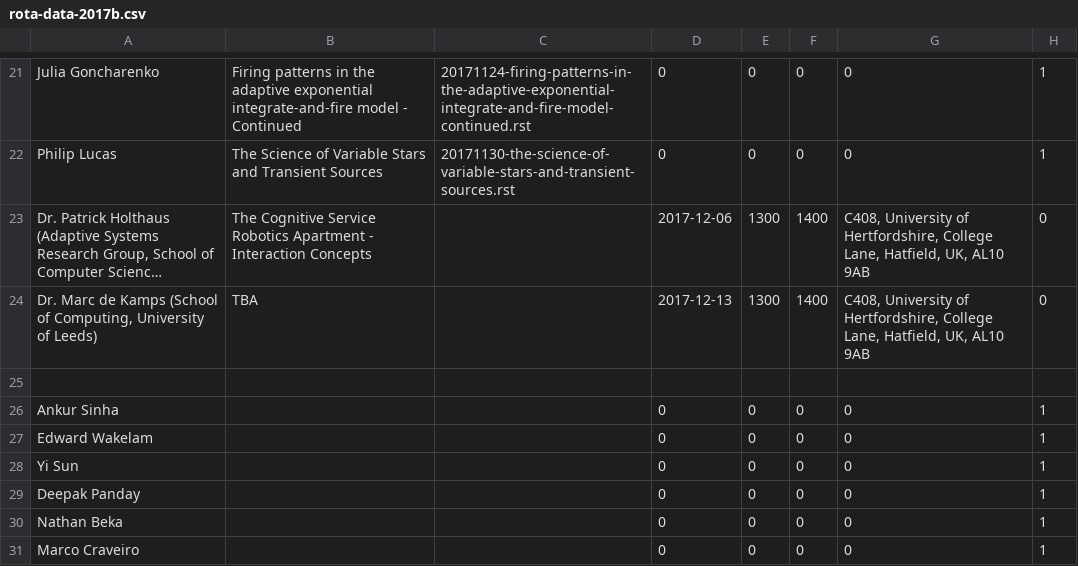
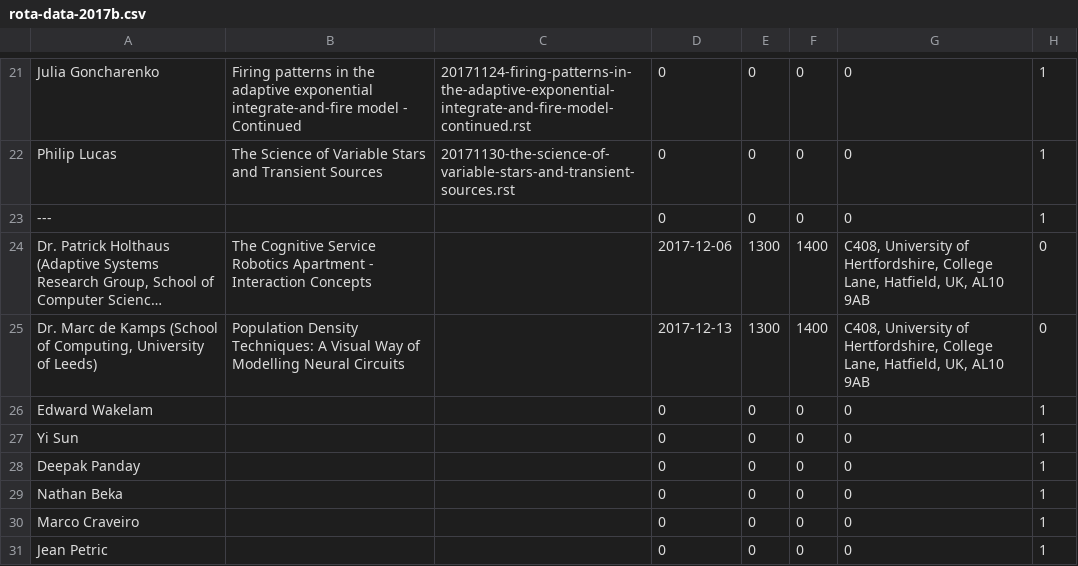
Before and after one commit to UHBiocomputation/UH-biocomputation-web, a CSV file: scripts/rota-data-2017b.csv, drawn as a sheet; only a part is shown, gaps mark what is left out; the shorter side is filled out with more unchanged rows; long unchanged cells end in …; removed rows and columns are numbered as before the commit, all else as after; the diff names each change by its address in the sheet, - before the commit and + after, or states it on an @@ line.

Commit message:
Update rota

```diff
--- a/scripts/rota-data-2017b.csv
+++ b/scripts/rota-data-2017b.csv
+row 23: --- |  |  | 0 | 0 | 0 | 0 | 1
-B25: TBA
+B25: Population Density Techniques: A Visual Way of Modelling Neural Circuits
-row 25: (empty)
-row 26: Ankur Sinha |  |  | 0 | 0 | 0 | 0 | 1
```
Also changed, not shown: 3 other files.
